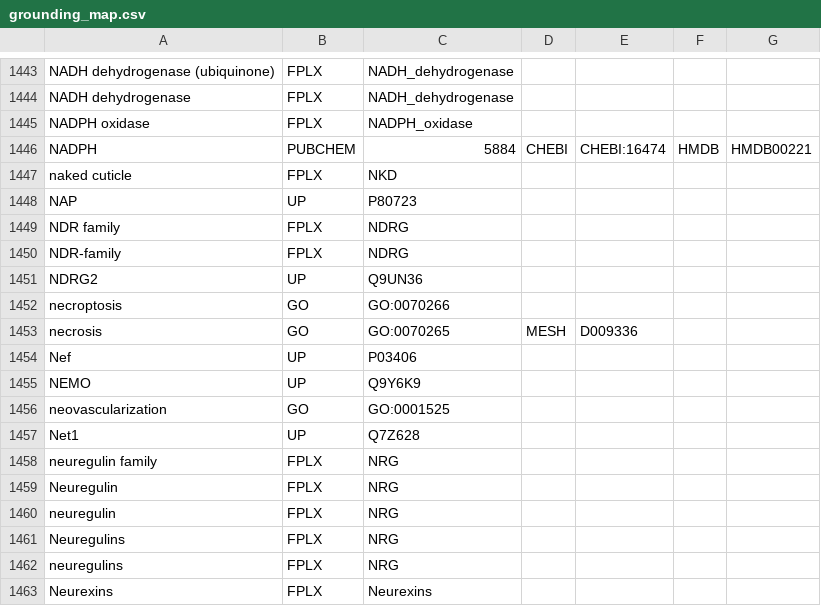
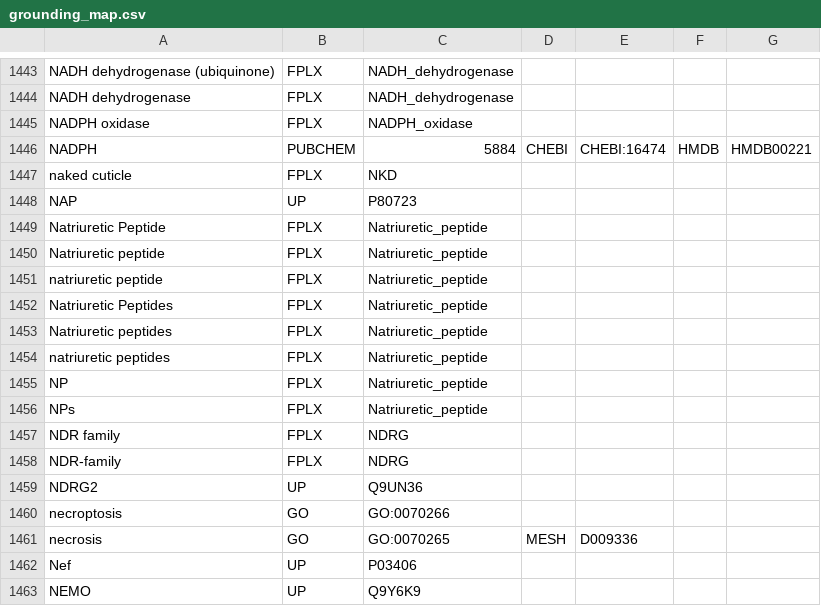
Before and after one commit to johnbachman/famplex, a CSV file: grounding_map.csv, drawn as a sheet; only a part is shown, gaps mark what is left out; the shorter side is filled out with more unchanged rows; the diff names each change by its address in the sheet, - before the commit and + after, or states it on an @@ line.

Commit message:
Add natriuretic peptide family

```diff
--- a/grounding_map.csv
+++ b/grounding_map.csv
+row 1449: Natriuretic Peptide | FPLX | Natriuretic_peptide
+row 1450: Natriuretic peptide | FPLX | Natriuretic_peptide
+row 1451: natriuretic peptide | FPLX | Natriuretic_peptide
+row 1452: Natriuretic Peptides | FPLX | Natriuretic_peptide
+row 1453: Natriuretic peptides | FPLX | Natriuretic_peptide
+row 1454: natriuretic peptides | FPLX | Natriuretic_peptide
+row 1455: NP | FPLX | Natriuretic_peptide
+row 1456: NPs | FPLX | Natriuretic_peptide
```
Also changed, not shown: entities.csv, relations.csv.
